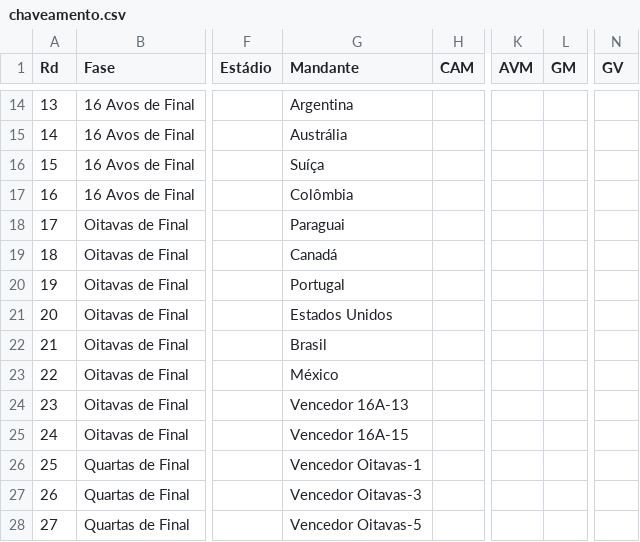
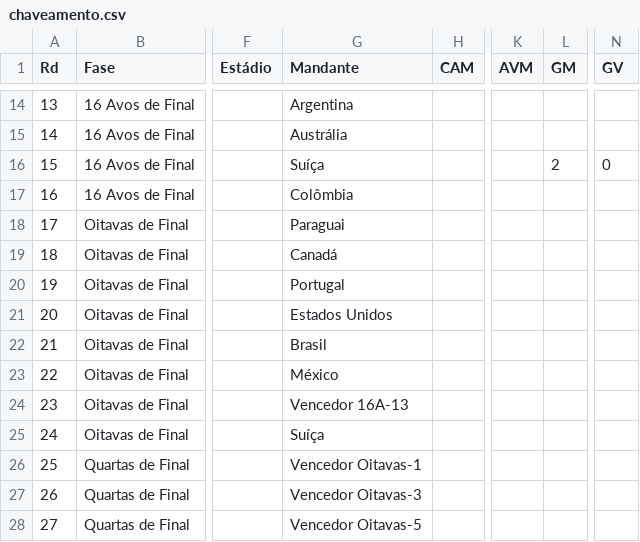
Before and after one commit to rnanalista-max/Feriados, a CSV file: chaveamento.csv, drawn as a sheet; only a part is shown, gaps mark what is left out; the diff names each change by its address in the sheet, - before the commit and + after, or states it on an @@ line.

Commit message:
Atualização do CSV de Classificação de Grupos

```diff
--- a/chaveamento.csv
+++ b/chaveamento.csv
-L16 (GM): (empty)
+L16 (GM): 2
-N16 (GV): (empty)
+N16 (GV): 0
-G25 (Mandante): Vencedor 16A-15
+G25 (Mandante): Suíça
```
